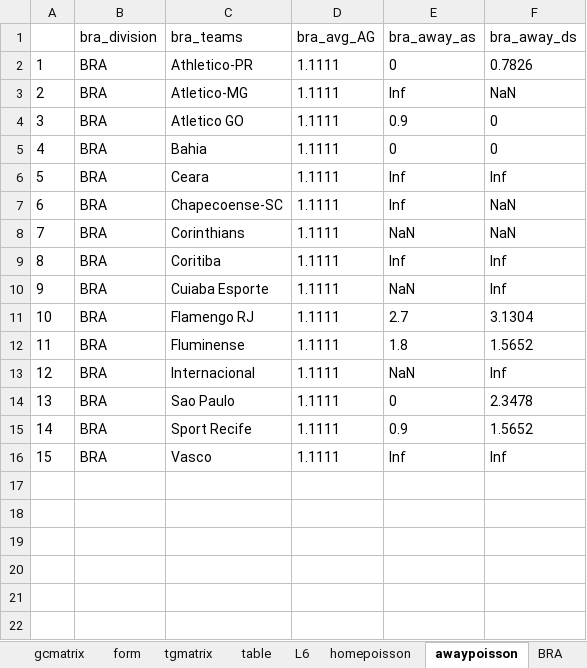
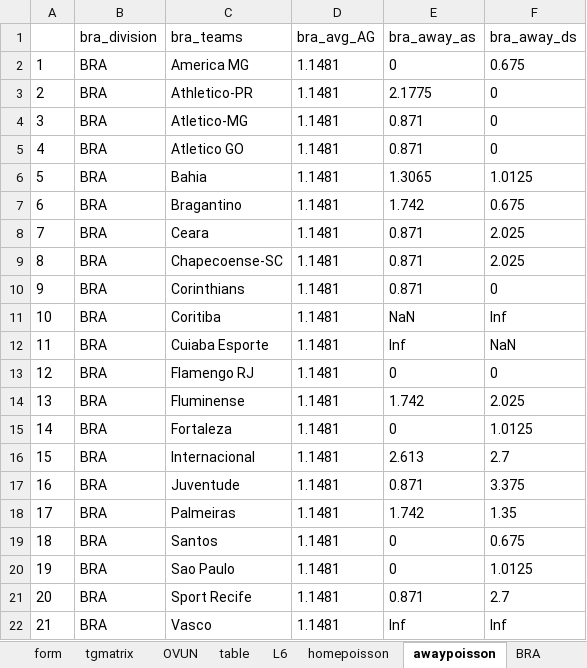
Before and after one commit to gitboyzorro5/Rsoccer, an Excel workbook: BRA.xlsx, sheet awaypoisson, drawn as a sheet; values as stored, in another font and other column widths than the file's, no borders; addresses are those after the commit; the diff names each change by its address in the sheet, - before the commit and + after, or states it on an @@ line.

```diff
--- a/BRA.xlsx (sheet awaypoisson)
+++ b/BRA.xlsx (sheet awaypoisson)
+sheet tab: OVUN
+row 2: 1 | BRA | America MG | 1.1481 | 0 | 0.675
@@ column A renumbered from row 3 down @@
-D3:D6 (bra_avg_AG): 1.1111
+D3:D6 (bra_avg_AG): 1.1481
-E3 (bra_away_as): 0
+E3 (bra_away_as): 2.1775
-F3 (bra_away_ds): 0.7826
+F3 (bra_away_ds): 0
-E4 (bra_away_as): Inf
+E4 (bra_away_as): 0.871
-F4 (bra_away_ds): NaN
+F4 (bra_away_ds): 0
-E5 (bra_away_as): 0.9
+E5 (bra_away_as): 0.871
-E6 (bra_away_as): 0
+E6 (bra_away_as): 1.3065
-F6 (bra_away_ds): 0
+F6 (bra_away_ds): 1.0125
+row 7: 6 | BRA | Bragantino | 1.1481 | 1.742 | 0.675
-D8:D14 (bra_avg_AG): 1.1111
+D8:D14 (bra_avg_AG): 1.1481
-E8:E9 (bra_away_as): Inf
+E8:E9 (bra_away_as): 0.871
-F8 (bra_away_ds): Inf
+F8 (bra_away_ds): 2.025
-F9 (bra_away_ds): NaN
+F9 (bra_away_ds): 2.025
-E10 (bra_away_as): NaN
+E10 (bra_away_as): 0.871
-F10 (bra_away_ds): NaN
+F10 (bra_away_ds): 0
-E11 (bra_away_as): Inf
+E11 (bra_away_as): NaN
-E12 (bra_away_as): NaN
+E12 (bra_away_as): Inf
-F12 (bra_away_ds): Inf
+F12 (bra_away_ds): NaN
-E13 (bra_away_as): 2.7
+E13 (bra_away_as): 0
-F13 (bra_away_ds): 3.1304
+F13 (bra_away_ds): 0
-E14 (bra_away_as): 1.8
+E14 (bra_away_as): 1.742
-F14 (bra_away_ds): 1.5652
+F14 (bra_away_ds): 2.025
+row 15: 14 | BRA | Fortaleza | 1.1481 | 0 | 1.0125
-D16 (bra_avg_AG): 1.1111
+D16 (bra_avg_AG): 1.1481
-E16 (bra_away_as): NaN
+E16 (bra_away_as): 2.613
-F16 (bra_away_ds): Inf
+F16 (bra_away_ds): 2.7
+row 17: 16 | BRA | Juventude | 1.1481 | 0.871 | 3.375
+row 18: 17 | BRA | Palmeiras | 1.1481 | 1.742 | 1.35
+row 19: 18 | BRA | Santos | 1.1481 | 0 | 0.675
-D20:D22 (bra_avg_AG): 1.1111
+D20:D22 (bra_avg_AG): 1.1481
-F20 (bra_away_ds): 2.3478
+F20 (bra_away_ds): 1.0125
-E21 (bra_away_as): 0.9
+E21 (bra_away_as): 0.871
-F21 (bra_away_ds): 1.5652
+F21 (bra_away_ds): 2.7
```
Also changed, not shown: sheet BRA, sheet table, sheet L6, sheet totalgoalsv2, sheet homepoisson, sheet gsmatrix, 3 more sheets, other sheet tabs, ARG.xlsx, DNK.xlsx, 31 other files.
